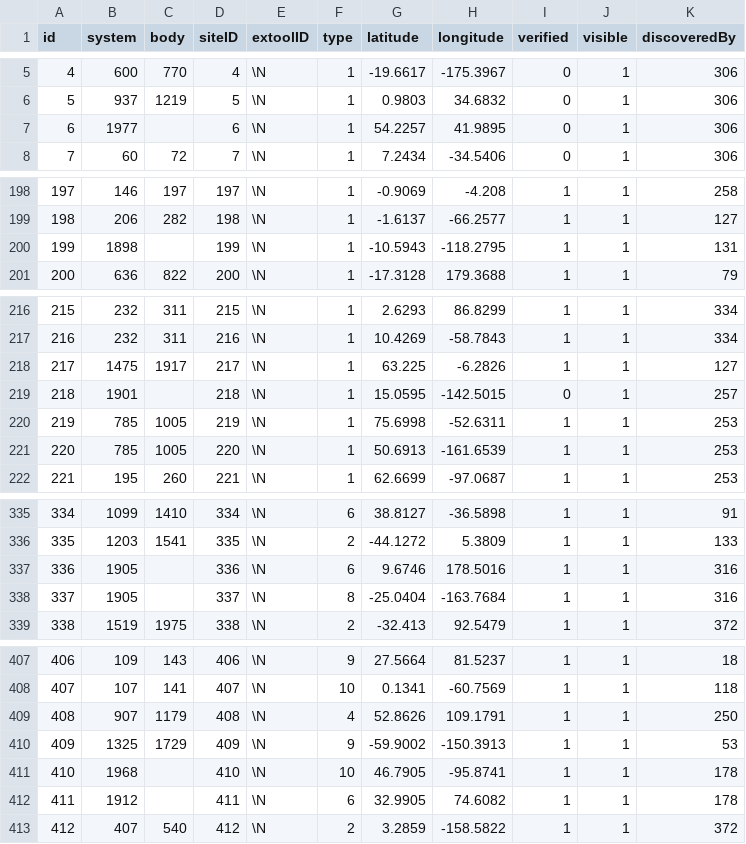
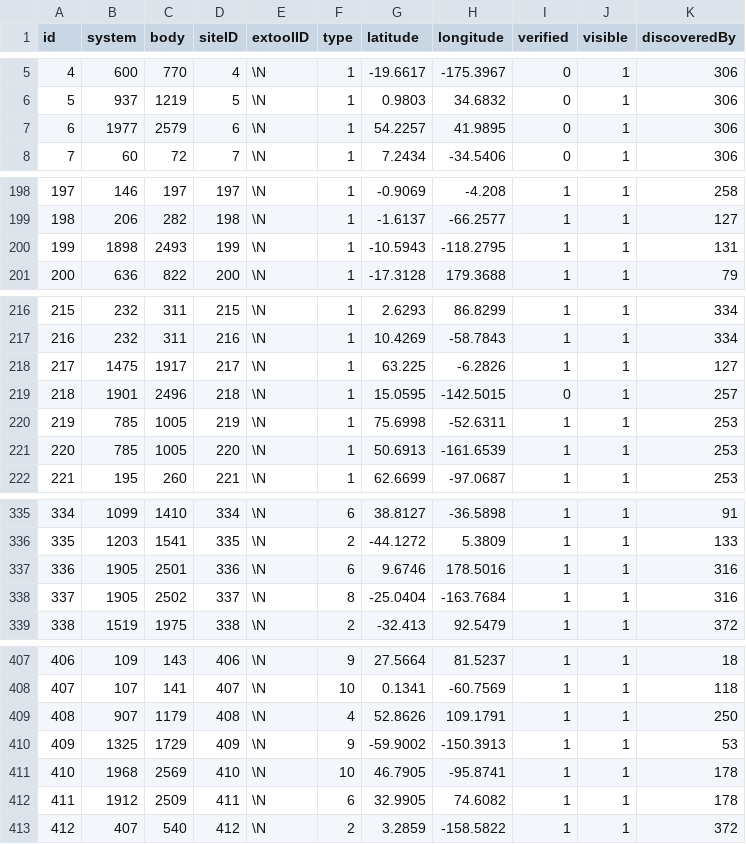
Before and after one commit to canonn-science/CAPIv2-Strapi, a CSV file: seed_files/CSV/exampleSiteData/fmsites.csv, drawn as a sheet; only a part is shown, gaps mark what is left out; the diff covers the shown part only.

```diff
--- a/seed_files/CSV/exampleSiteData/fmsites.csv
+++ b/seed_files/CSV/exampleSiteData/fmsites.csv
@@ -6,3 +6,3 @@ id,system,body,siteID,extoolID,type,latitude,longitude,verified,visible,discover
 5,937,1219,5,\N,1,0.9803,34.6832,0,1,306
-6,1977,,6,\N,1,54.2257,41.9895,0,1,306
+6,1977,2579,6,\N,1,54.2257,41.9895,0,1,306
 7,60,72,7,\N,1,7.2434,-34.5406,0,1,306
@@ -199,3 +199,3 @@ id,system,body,siteID,extoolID,type,latitude,longitude,verified,visible,discover
 198,206,282,198,\N,1,-1.6137,-66.2577,1,1,127
-199,1898,,199,\N,1,-10.5943,-118.2795,1,1,131
+199,1898,2493,199,\N,1,-10.5943,-118.2795,1,1,131
 200,636,822,200,\N,1,-17.3128,179.3688,1,1,79
@@ -218,3 +218,3 @@ id,system,body,siteID,extoolID,type,latitude,longitude,verified,visible,discover
 217,1475,1917,217,\N,1,63.225,-6.2826,1,1,127
-218,1901,,218,\N,1,15.0595,-142.5015,0,1,257
+218,1901,2496,218,\N,1,15.0595,-142.5015,0,1,257
 219,785,1005,219,\N,1,75.6998,-52.6311,1,1,253
@@ -336,4 +336,4 @@ id,system,body,siteID,extoolID,type,latitude,longitude,verified,visible,discover
 335,1203,1541,335,\N,2,-44.1272,5.3809,1,1,133
-336,1905,,336,\N,6,9.6746,178.5016,1,1,316
-337,1905,,337,\N,8,-25.0404,-163.7684,1,1,316
+336,1905,2501,336,\N,6,9.6746,178.5016,1,1,316
+337,1905,2502,337,\N,8,-25.0404,-163.7684,1,1,316
 338,1519,1975,338,\N,2,-32.413,92.5479,1,1,372
@@ -410,4 +410,4 @@ id,system,body,siteID,extoolID,type,latitude,longitude,verified,visible,discover
 409,1325,1729,409,\N,9,-59.9002,-150.3913,1,1,53
-410,1968,,410,\N,10,46.7905,-95.8741,1,1,178
-411,1912,,411,\N,6,32.9905,74.6082,1,1,178
+410,1968,2569,410,\N,10,46.7905,-95.8741,1,1,178
+411,1912,2509,411,\N,6,32.9905,74.6082,1,1,178
 412,407,540,412,\N,2,3.2859,-158.5822,1,1,372
```
Also changed, not shown: 4 edited cells elsewhere in this file, seed_files/CSV/exampleSiteData/btsites.csv, seed_files/CSV/exampleSiteData/fgsites.csv, 8 other files.
